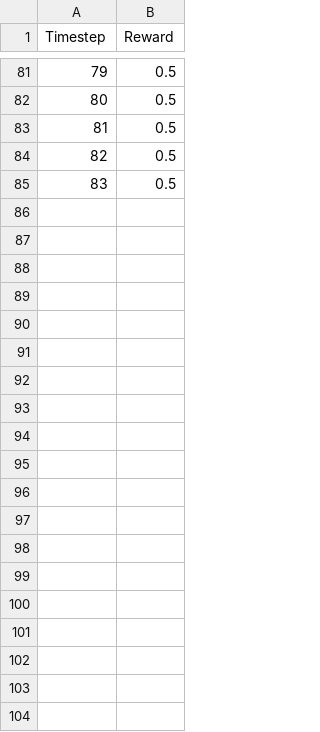
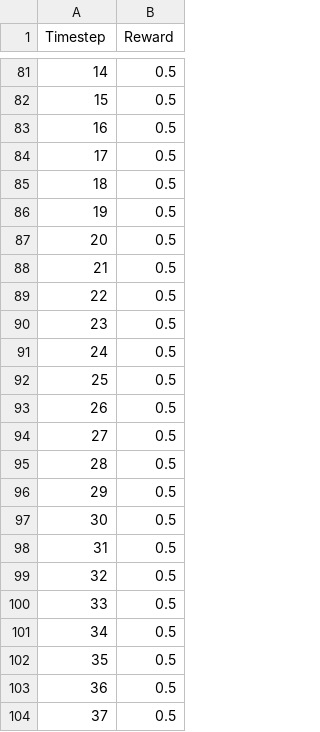
Before and after one commit to HJulie11/Piano_Robot_MPC, a CSV file: robopianist/results/timestep_key_press_rewards.csv, drawn as a sheet; only a part is shown, gaps mark what is left out; the diff covers the shown part only; the diff names each change by its address in the sheet, - before the commit and + after, or states it on an @@ line.

```diff
--- a/robopianist/results/timestep_key_press_rewards.csv
+++ b/robopianist/results/timestep_key_press_rewards.csv
@@ column A (Timestep) renumbered between rows 67 and 85 @@
+row 86: 19 | 0.5
+row 87: 20 | 0.5
+row 88: 21 | 0.5
+row 89: 22 | 0.5
+row 90: 23 | 0.5
+row 91: 24 | 0.5
+row 92: 25 | 0.5
+row 93: 26 | 0.5
+row 94: 27 | 0.5
+row 95: 28 | 0.5
+row 96: 29 | 0.5
+row 97: 30 | 0.5
+row 98: 31 | 0.5
+row 99: 32 | 0.5
+row 100: 33 | 0.5
+row 101: 34 | 0.5
+row 102: 35 | 0.5
+row 103: 36 | 0.5
+row 104: 37 | 0.5
```
Also changed, not shown: 37 added rows elsewhere in this file, robopianist/results/timestep_energy_rewards.csv, robopianist/results/timestep_finger_movement_rewards.csv, 6 other files.
